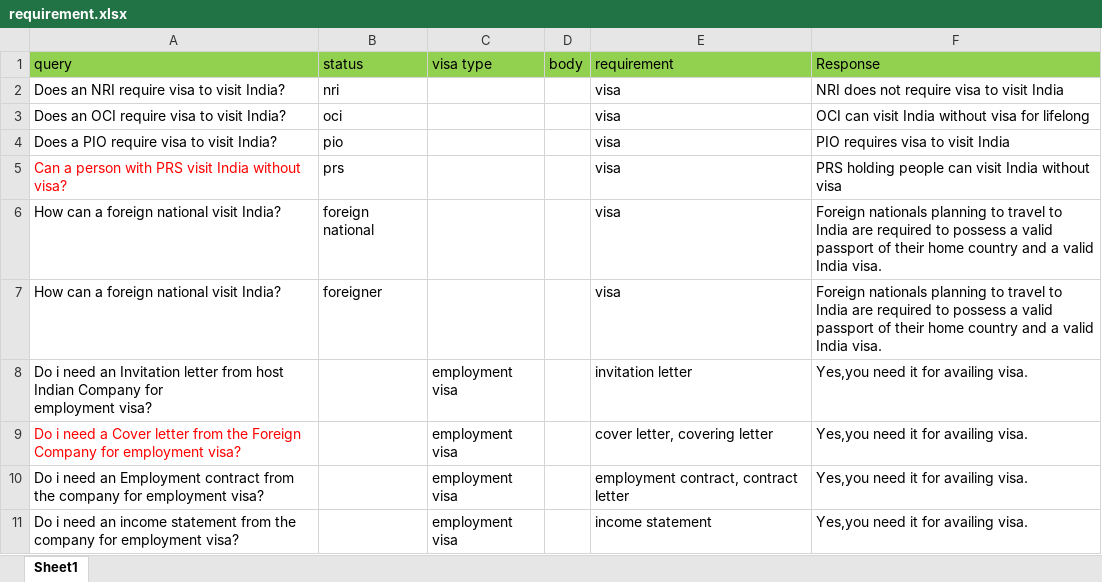
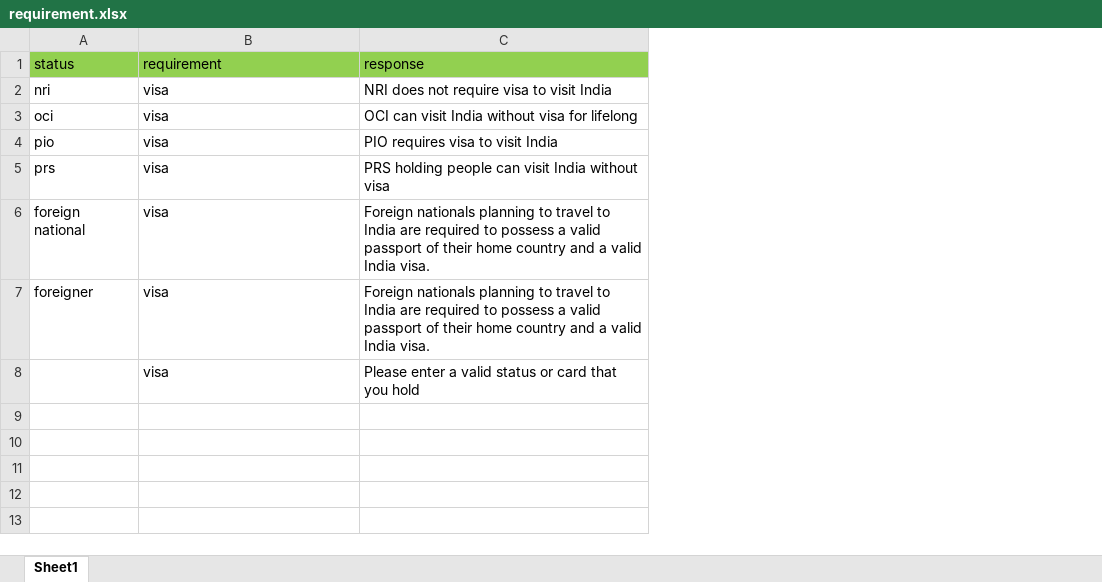
Before and after one commit to sahutkarsh/faq-chat-bot, an Excel workbook: routings/requirement.xlsx, sheet Sheet1, drawn as a sheet; only a part is shown; values as stored, in another font and other column widths than the file's, no borders; removed rows and columns are numbered as before the commit, all else as after; ↵ is a line break in a cell; the diff covers the shown part only; the diff names each change by its address in the sheet, - before the commit and + after, or states it on an @@ line.

Commit message:
Requirement Routings Added

```diff
--- a/routings/requirement.xlsx (sheet Sheet1)
+++ b/routings/requirement.xlsx (sheet Sheet1)
-column A (query), rows 2-8: Does an NRI require visa to visit India? | Does an OCI require visa to visit India? | Does a PIO require visa to visit India? | Can a person with PRS visit India without visa? | How can a foreign national visit India? | How can a foreign national visit India? | Do i need an Invitation letter from host Indian Company for ↵ employment visa?
-column C (visa type), row 8: employment visa
-column D (body), empty
-column F (Response), rows 2-8: NRI does not require visa to visit India | OCI can visit India without visa for lifelong | PIO requires visa to visit India | PRS holding people can visit India without visa | Foreign nationals planning to travel to India are required to possess a valid passport of their home country and a valid India visa. | Foreign nationals planning to travel to India are required to possess a valid passport of their home country and a valid India visa. | Yes,you need it for availing visa.
+column C (response), rows 2-8: NRI does not require visa to visit India | OCI can visit India without visa for lifelong | PIO requires visa to visit India | PRS holding people can visit India without visa | Foreign nationals planning to travel to India are required to possess a valid passport of their home country and a valid India visa. | Foreign nationals planning to travel to India are required to possess a valid passport of their home country and a valid India visa. | Please enter a valid status or card that you hold
-B8 (requirement): invitation letter
+B8 (requirement): visa
-row 9: Do i need a Cover letter from the Foreign Company for employment visa? |  | employment visa |  | cover letter, covering letter | Yes,you need it for availing visa.
-row 10: Do i need an Employment contract from the company for employment visa? |  | employment visa |  | employment contract, contract letter | Yes,you need it for availing visa.
-row 11: Do i need an income statement from the company for employment visa? |  | employment visa |  | income statement | Yes,you need it for availing visa.
```
Also changed, not shown: 31 removed rows elsewhere in this sheet, 3 other files.
